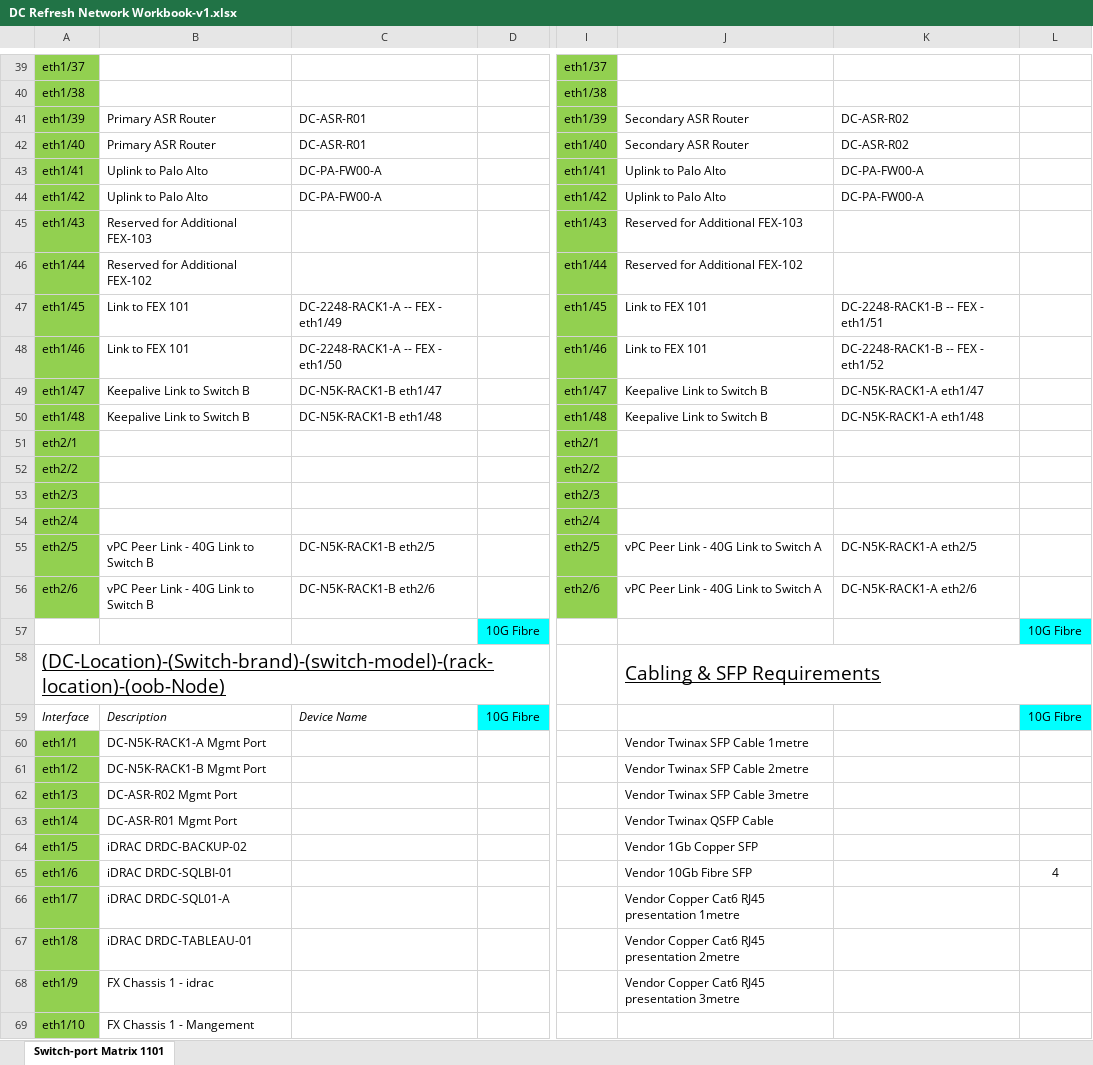
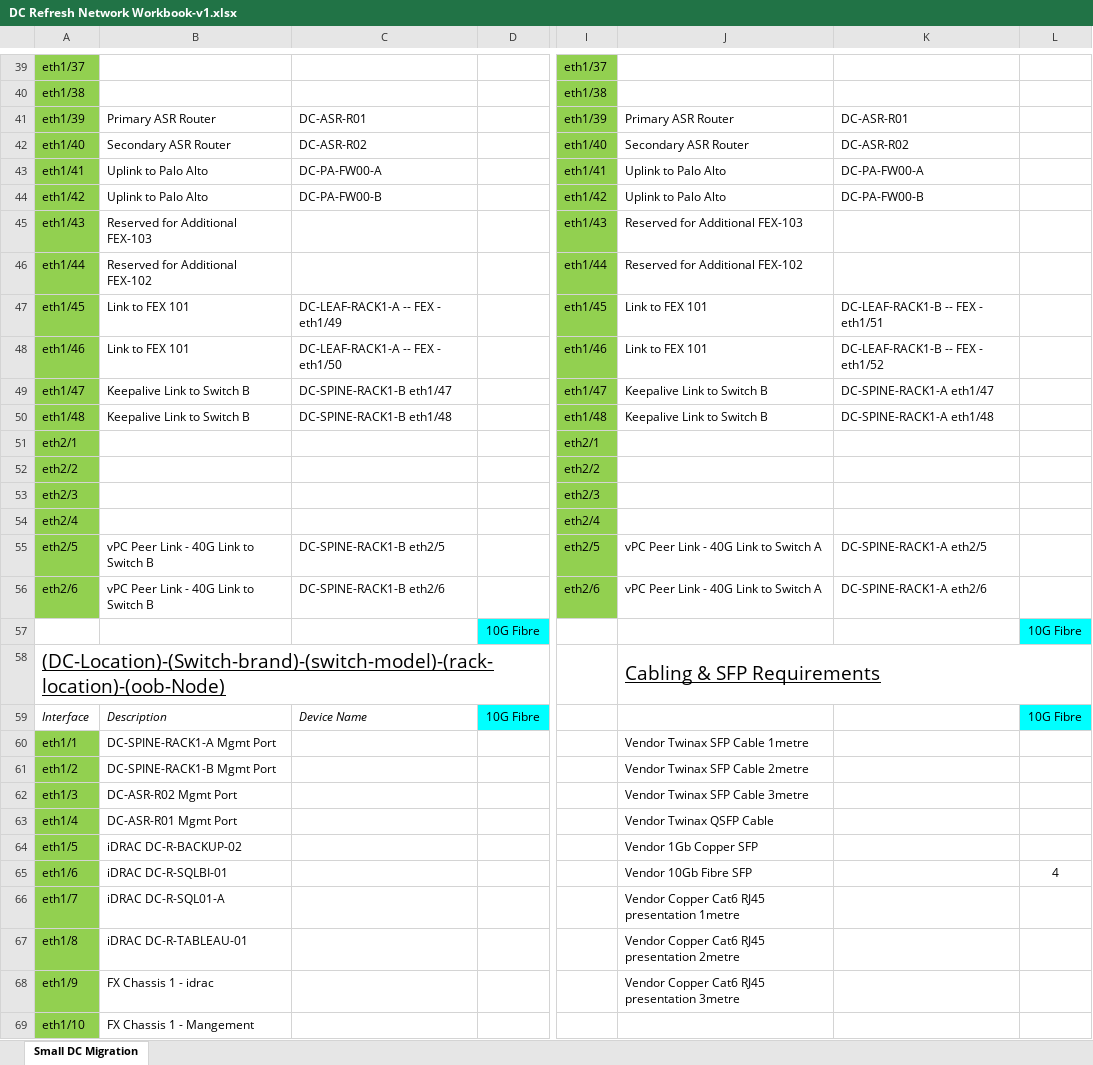
Before and after one commit to auto-on-the-fly/retro, an Excel workbook: Network-Templates/Audits/DC Refresh Network Workbook-v1.xlsx, sheet Small DC Migration, drawn as a sheet; only a part is shown, gaps mark what is left out; values as stored, in another font and other column widths than the file's, no borders; the diff covers the shown part only; the diff names each change by its address in the sheet, - before the commit and + after, or states it on an @@ line.

```diff
--- a/Network-Templates/Audits/DC Refresh Network Workbook-v1.xlsx (sheet Small DC Migration)
+++ b/Network-Templates/Audits/DC Refresh Network Workbook-v1.xlsx (sheet Small DC Migration)
-sheet tab: Switch-port Matrix 1101
+sheet tab: Small DC Migration
-J41: Secondary ASR Router
+J41: Primary ASR Router
-K41: DC-ASR-R02
+K41: DC-ASR-R01
-B42: Primary ASR Router
+B42: Secondary ASR Router
-C42: DC-ASR-R01
+C42: DC-ASR-R02
-C44: DC-PA-FW00-A
+C44: DC-PA-FW00-B
-K44: DC-PA-FW00-A
+K44: DC-PA-FW00-B
-C47: DC-2248-RACK1-A -- FEX - eth1/49
+C47: DC-LEAF-RACK1-A -- FEX - eth1/49
-K47: DC-2248-RACK1-B -- FEX - eth1/51
+K47: DC-LEAF-RACK1-B -- FEX - eth1/51
-C48: DC-2248-RACK1-A -- FEX - eth1/50
+C48: DC-LEAF-RACK1-A -- FEX - eth1/50
-K48: DC-2248-RACK1-B -- FEX - eth1/52
+K48: DC-LEAF-RACK1-B -- FEX - eth1/52
-C49: DC-N5K-RACK1-B eth1/47
+C49: DC-SPINE-RACK1-B eth1/47
-K49: DC-N5K-RACK1-A eth1/47
+K49: DC-SPINE-RACK1-A eth1/47
-C50: DC-N5K-RACK1-B eth1/48
+C50: DC-SPINE-RACK1-B eth1/48
-K50: DC-N5K-RACK1-A eth1/48
+K50: DC-SPINE-RACK1-A eth1/48
-C55: DC-N5K-RACK1-B eth2/5
+C55: DC-SPINE-RACK1-B eth2/5
-K55: DC-N5K-RACK1-A eth2/5
+K55: DC-SPINE-RACK1-A eth2/5
-C56: DC-N5K-RACK1-B eth2/6
+C56: DC-SPINE-RACK1-B eth2/6
-K56: DC-N5K-RACK1-A eth2/6
+K56: DC-SPINE-RACK1-A eth2/6
-B60: DC-N5K-RACK1-A Mgmt Port
+B60: DC-SPINE-RACK1-A Mgmt Port
-B61: DC-N5K-RACK1-B Mgmt Port
+B61: DC-SPINE-RACK1-B Mgmt Port
-B64: iDRAC DRDC-BACKUP-02
+B64: iDRAC DC-R-BACKUP-02
-B65: iDRAC DRDC-SQLBI-01
+B65: iDRAC DC-R-SQLBI-01
-B66: iDRAC DRDC-SQL01-A
+B66: iDRAC DC-R-SQL01-A
-B67: iDRAC DRDC-TABLEAU-01
+B67: iDRAC DC-R-TABLEAU-01
```
Also changed, not shown: 25 edited cells elsewhere in this sheet, 1 other file.
